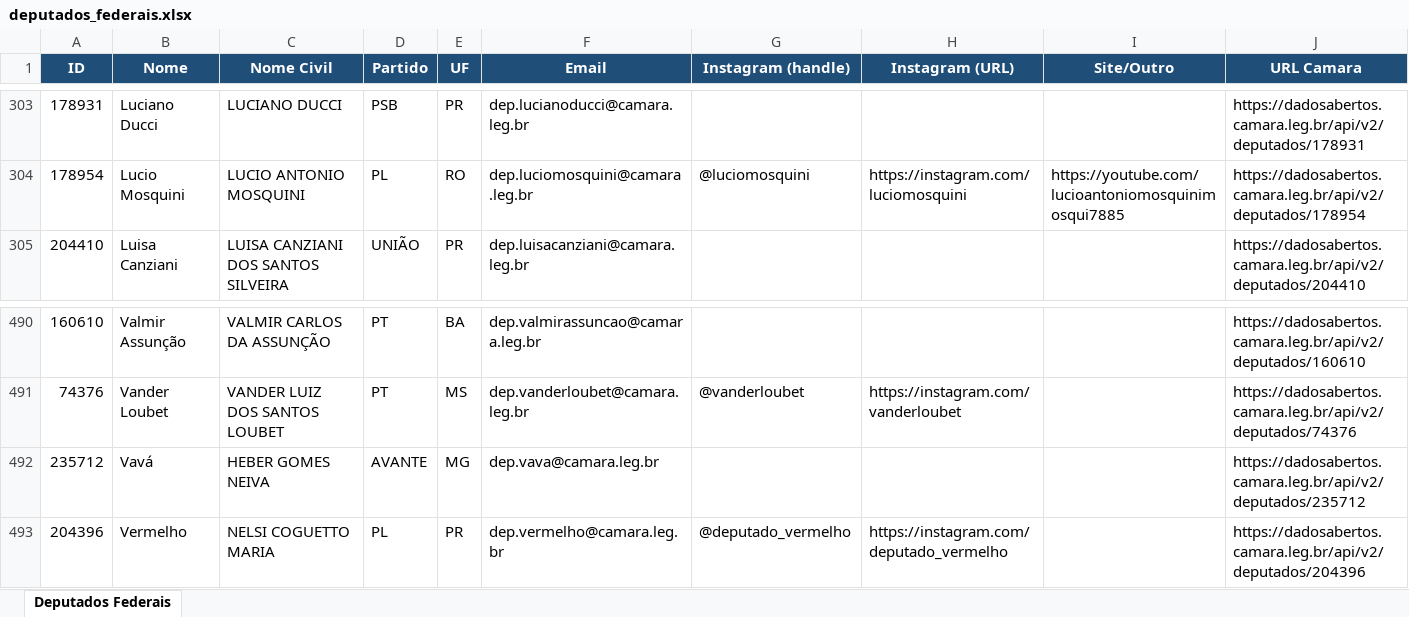
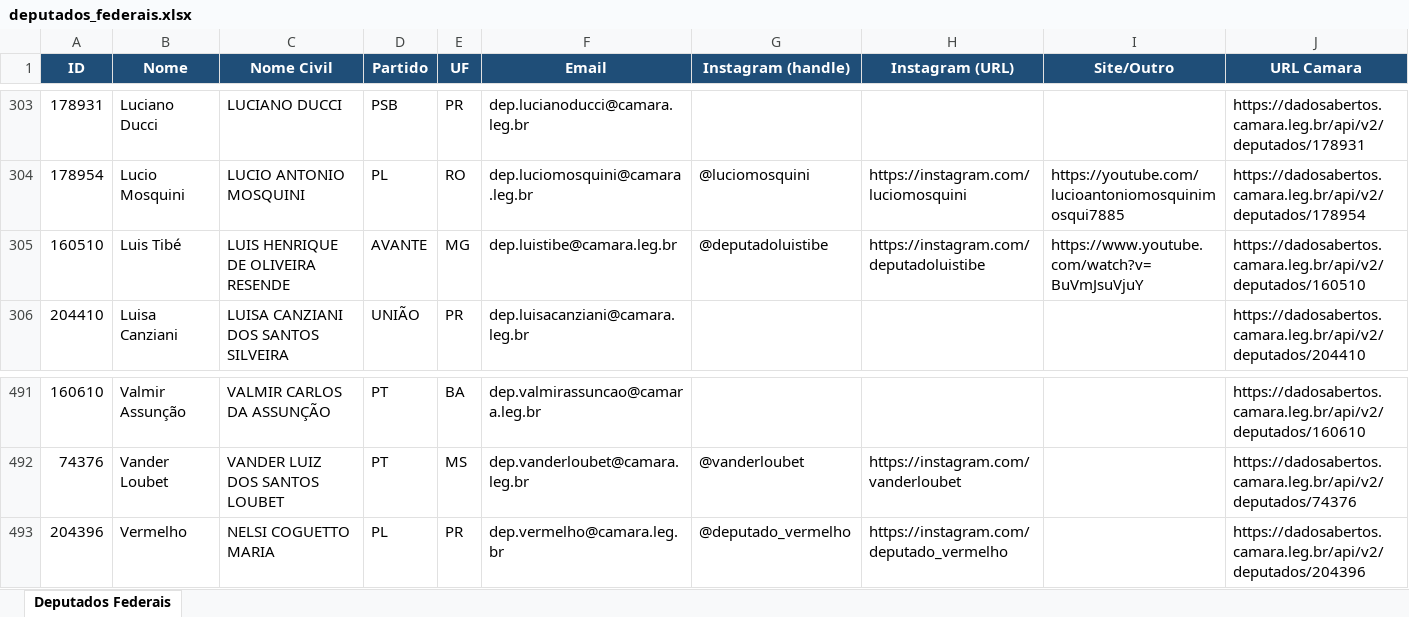
Before and after one commit to philipeassessoria-lgtm/monitor-deputados, an Excel workbook: deputados_federais.xlsx, sheet Deputados Federais, drawn as a sheet; only a part is shown, gaps mark what is left out; values as stored, in another font and other column widths than the file's, no borders; removed rows and columns are numbered as before the commit, all else as after; the diff names each change by its address in the sheet, - before the commit and + after, or states it on an @@ line.

```diff
--- a/deputados_federais.xlsx (sheet Deputados Federais)
+++ b/deputados_federais.xlsx (sheet Deputados Federais)
+row 305: 160510 | Luis Tibé | LUIS HENRIQUE DE OLIVEIRA RESENDE | AVANTE | MG | dep.luistibe@camara.leg.br | @deputadoluistibe | https://instagram.com/deputadoluistibe | https://www.youtube.com/watch?v=BuVmJsuVjuY | https://dadosabertos.camara.leg.br/api/v2/deputados/160510
-row 492: 235712 | Vavá | HEBER GOMES NEIVA | AVANTE | MG | dep.vava@camara.leg.br |  |  |  | https://dadosabertos.camara.leg.br/api/v2/deputados/235712
```
Also changed, not shown: deputados_estaduais.xlsx, 1 other file.
